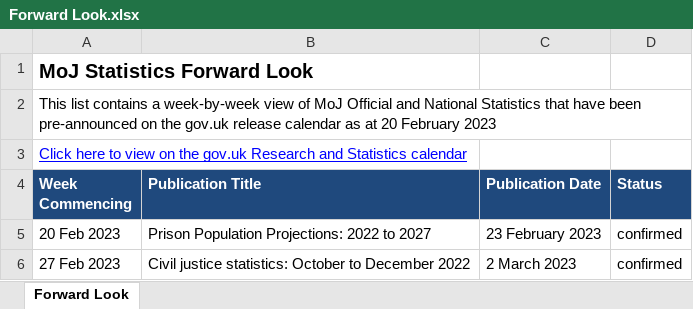
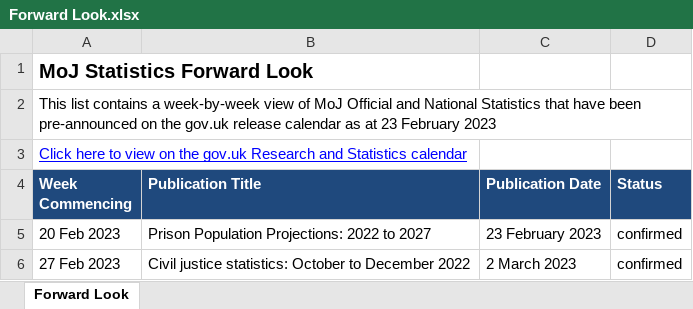
Before and after one commit to moj-analytical-services/stats-forward-look, an Excel workbook: Forward Look/Forward Look.xlsx, sheet Forward Look, drawn as a sheet; only a part is shown; values as stored, in another font and other column widths than the file's, no borders; conditional formats not drawn; the diff names each change by its address in the sheet, - before the commit and + after, or states it on an @@ line.

Commit message:
Latest update

```diff
--- a/Forward Look/Forward Look.xlsx (sheet Forward Look)
+++ b/Forward Look/Forward Look.xlsx (sheet Forward Look)
-A2 (Week Commencing): …as at 20 February 2023
+A2 (Week Commencing): …as at 23 February 2023
```
